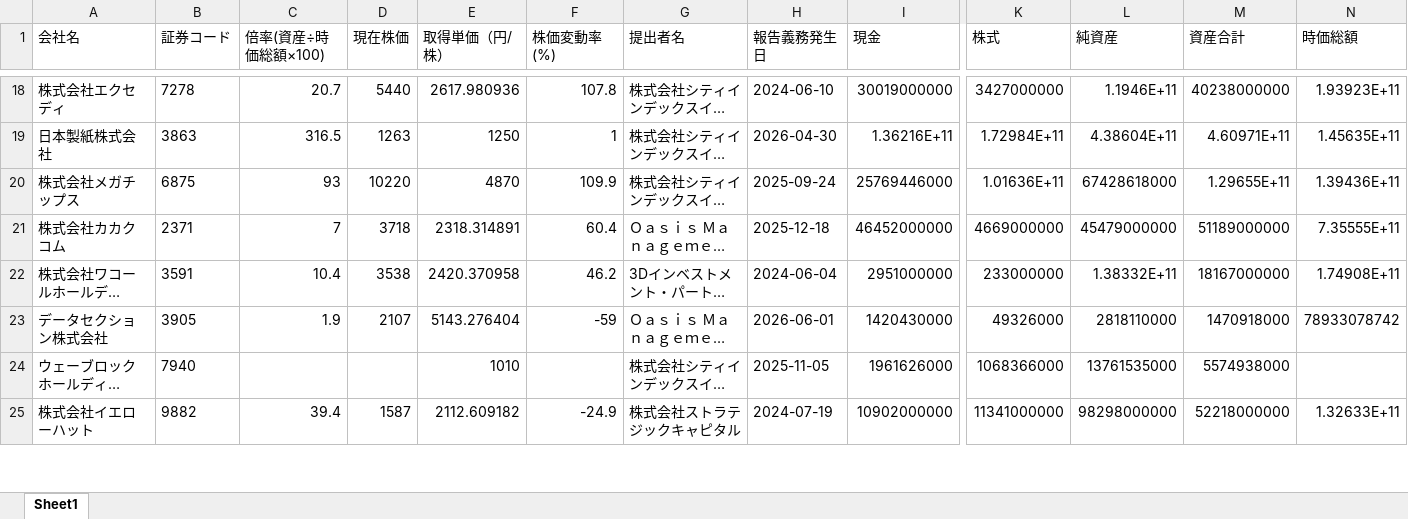
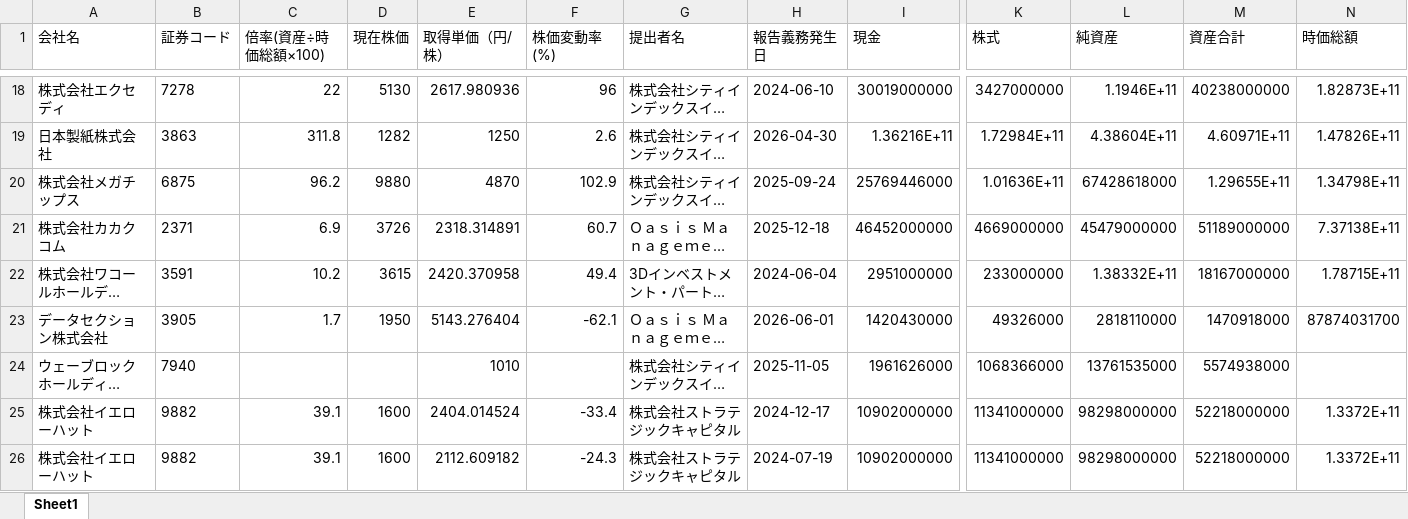
Before and after one commit to harubon1027-pixel/activist-results, an Excel workbook: docs/アクティビスト銘柄_資産判定.xlsx, sheet Sheet1, drawn as a sheet; only a part is shown, gaps mark what is left out; long unchanged cells end in …; values as stored, in another font and other column widths than the file's, no borders; addresses are those after the commit; rows hold the shown columns only; the diff covers the shown part only; the diff names each change by its address in the sheet, - before the commit and + after, or states it on an @@ line.

```diff
--- a/docs/アクティビスト銘柄_資産判定.xlsx (sheet Sheet1)
+++ b/docs/アクティビスト銘柄_資産判定.xlsx (sheet Sheet1)
-C18 (倍率(資産÷時価総額×100)): 20.7
+C18 (倍率(資産÷時価総額×100)): 22
-D18 (現在株価): 5440
+D18 (現在株価): 5130
-F18 (株価変動率(%)): 107.8
+F18 (株価変動率(%)): 96
-N18 (時価総額): 1.93923E+11
+N18 (時価総額): 1.82873E+11
-C19 (倍率(資産÷時価総額×100)): 316.5
+C19 (倍率(資産÷時価総額×100)): 311.8
-D19 (現在株価): 1263
+D19 (現在株価): 1282
-F19 (株価変動率(%)): 1
+F19 (株価変動率(%)): 2.6
-N19 (時価総額): 1.45635E+11
+N19 (時価総額): 1.47826E+11
-C20 (倍率(資産÷時価総額×100)): 93
+C20 (倍率(資産÷時価総額×100)): 96.2
-D20 (現在株価): 10220
+D20 (現在株価): 9880
-F20 (株価変動率(%)): 109.9
+F20 (株価変動率(%)): 102.9
-N20 (時価総額): 1.39436E+11
+N20 (時価総額): 1.34798E+11
-C21 (倍率(資産÷時価総額×100)): 7
+C21 (倍率(資産÷時価総額×100)): 6.9
-D21 (現在株価): 3718
+D21 (現在株価): 3726
-F21 (株価変動率(%)): 60.4
+F21 (株価変動率(%)): 60.7
-N21 (時価総額): 7.35555E+11
+N21 (時価総額): 7.37138E+11
-C22 (倍率(資産÷時価総額×100)): 10.4
+C22 (倍率(資産÷時価総額×100)): 10.2
-D22 (現在株価): 3538
+D22 (現在株価): 3615
-F22 (株価変動率(%)): 46.2
+F22 (株価変動率(%)): 49.4
-N22 (時価総額): 1.74908E+11
+N22 (時価総額): 1.78715E+11
-C23 (倍率(資産÷時価総額×100)): 1.9
+C23 (倍率(資産÷時価総額×100)): 1.7
-D23 (現在株価): 2107
+D23 (現在株価): 1950
-F23 (株価変動率(%)): -59
+F23 (株価変動率(%)): -62.1
-N23 (時価総額): 78933078742
+N23 (時価総額): 87874031700
+row 25: 株式会社イエローハット | 9882 | 39.1 | 1600 | 2404.014524 | -33.4 | 株式会社ストラテジックキャピタル | 2024-12-17 | 10902000000 | 11341000000 | 98298000000 | 52218000000 | 1.3372E+11
-C26 (倍率(資産÷時価総額×100)): 39.4
+C26 (倍率(資産÷時価総額×100)): 39.1
-D26 (現在株価): 1587
+D26 (現在株価): 1600
-F26 (株価変動率(%)): -24.9
+F26 (株価変動率(%)): -24.3
-N26 (時価総額): 1.32633E+11
+N26 (時価総額): 1.3372E+11
```
Also changed, not shown: 3 added rows and 884 edited cells elsewhere in this sheet, docs/アクティビスト銘柄一覧.xlsx, 1 other file.
